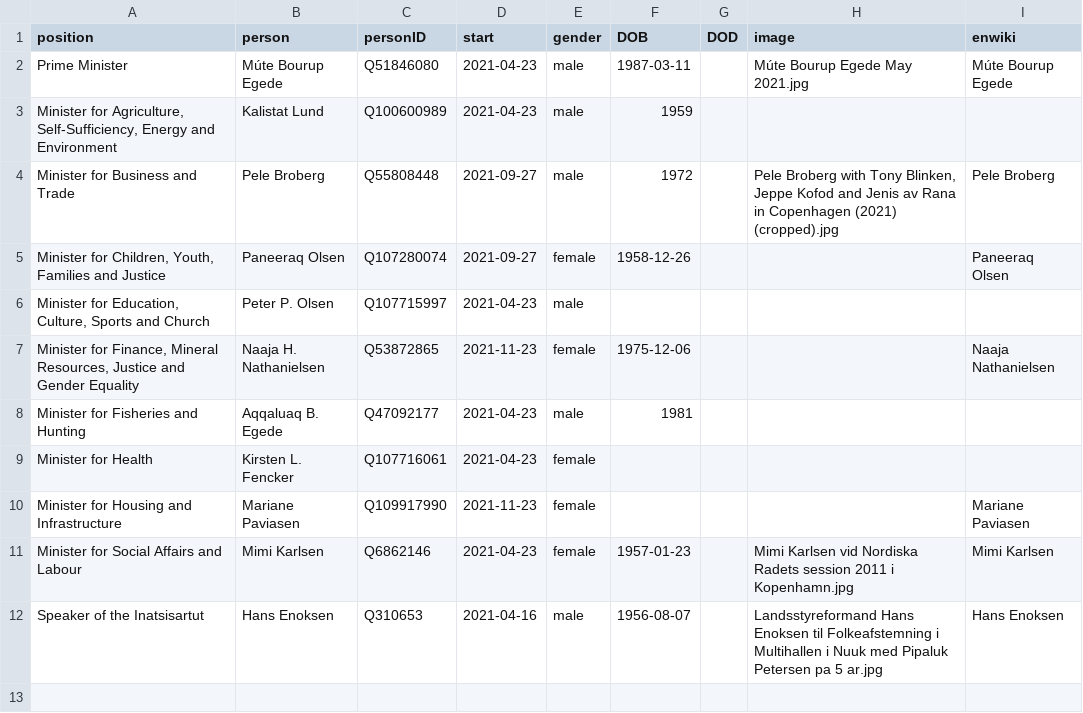
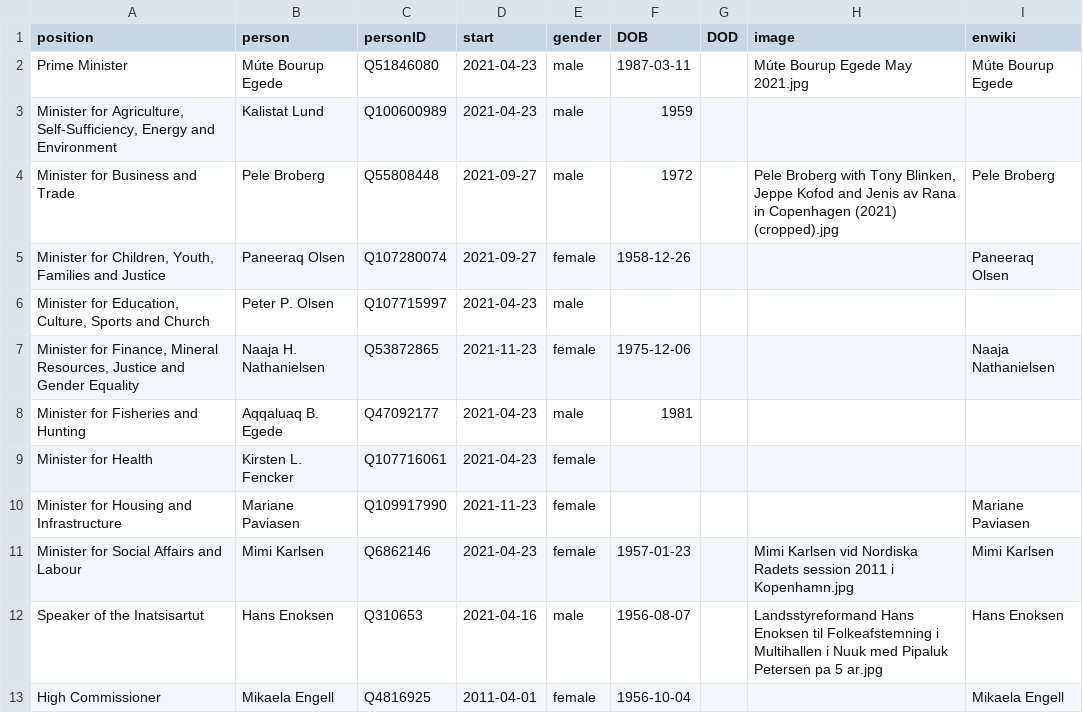
Before and after one commit to every-politician-scrapers/greenland-cabinet, a CSV file: html/current.csv, drawn as a sheet.

```diff
--- a/html/current.csv
+++ b/html/current.csv
@@ -12 +12,2 @@ Minister for Social Affairs and Labour,Mimi Karlsen,Q6862146,2021-04-23,female,1
 Speaker of the Inatsisartut,Hans Enoksen,Q310653,2021-04-16,male,1956-08-07,,Landsstyreformand Hans Enoksen til Folkeafstemning i Multihallen i Nuuk med Pipaluk Petersen pa 5 ar.jpg,Hans Enoksen
+High Commissioner,Mikaela Engell,Q4816925,2011-04-01,female,1956-10-04,,,Mikaela Engell
```
Also changed, not shown: html/holders21.csv, html/positions.csv, 1 other file.
